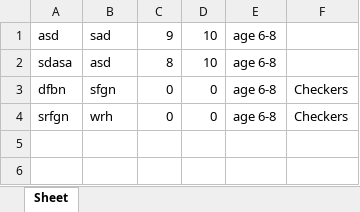
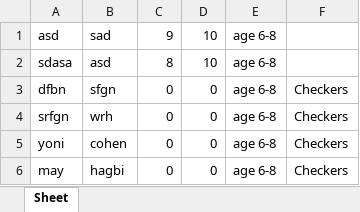
Before and after one commit to CohenYoni/MultiGame, an Excel workbook: Date.xlsx, sheet Sheet, drawn as a sheet; values as stored, in another font and other column widths than the file's, no borders; the diff names each change by its address in the sheet, - before the commit and + after, or states it on an @@ line.

```diff
--- a/Date.xlsx (sheet Sheet)
+++ b/Date.xlsx (sheet Sheet)
+row 5: yoni | cohen | 0 | 0 | age 6-8 | Checkers
+row 6: may | hagbi | 0 | 0 | age 6-8 | Checkers
```
Also changed, not shown: 1 other file.
